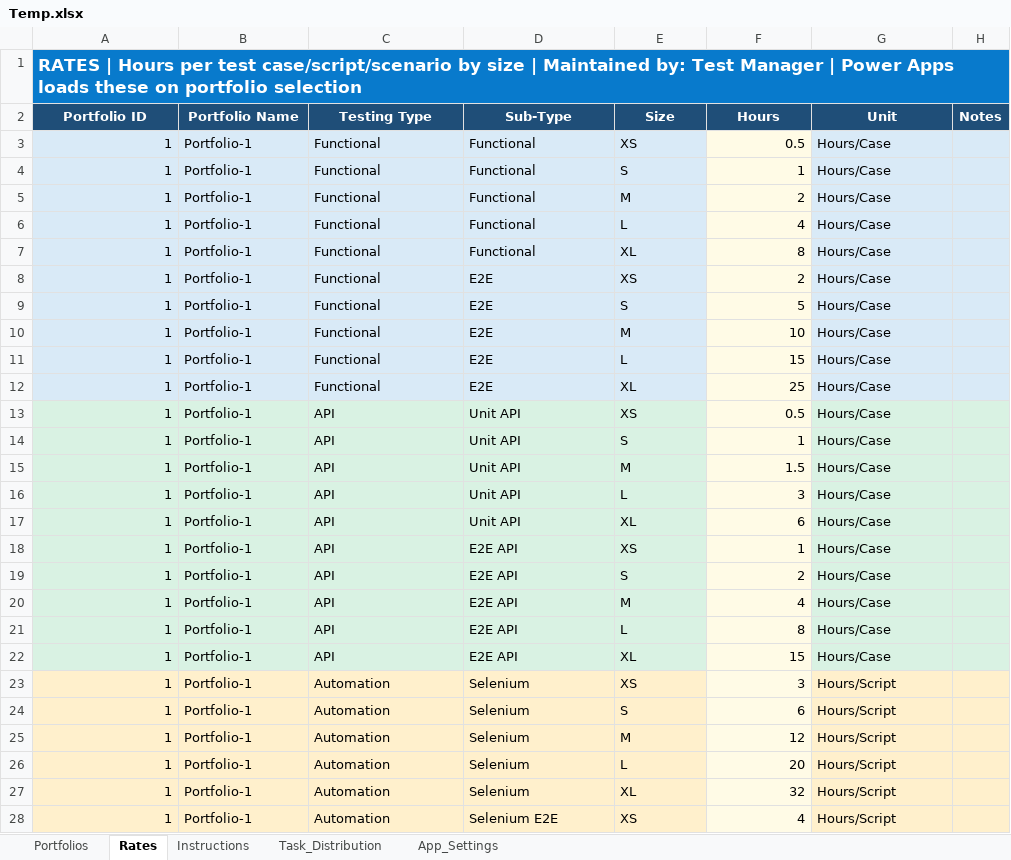
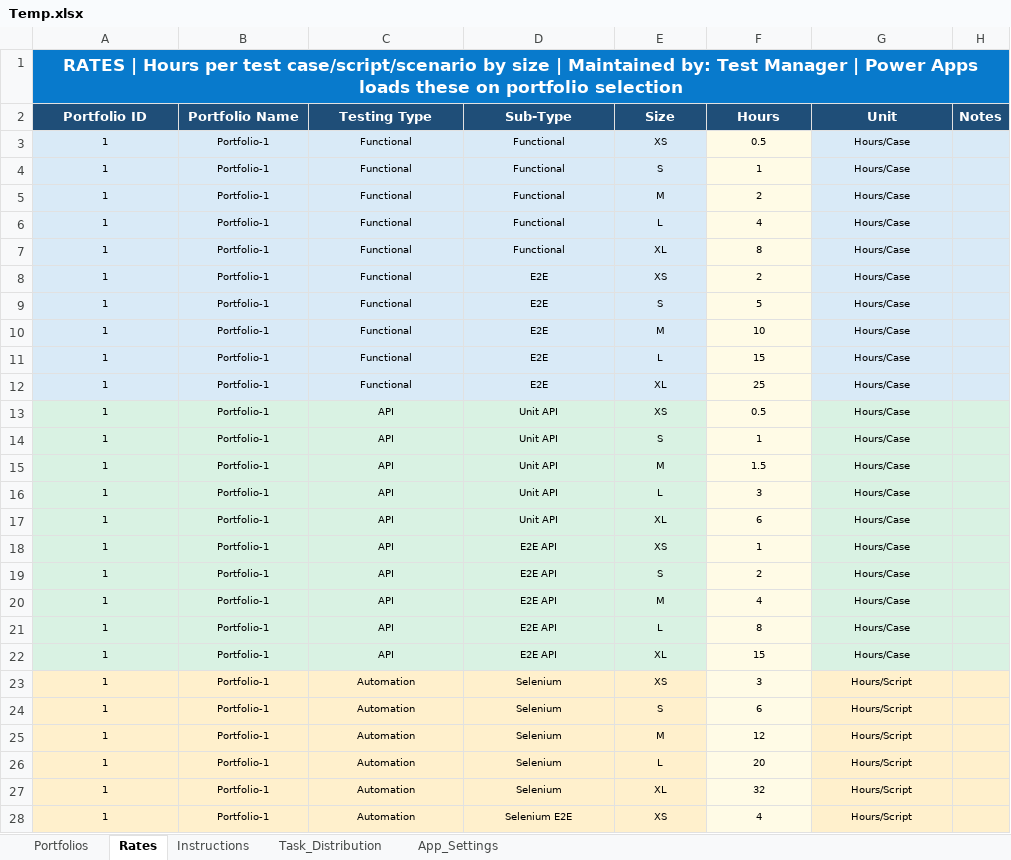
Before and after one commit to nachiketvs/PowerApps, an Excel workbook: Temp.xlsx, sheet Rates, drawn as a sheet; only a part is shown; values as stored, in another font and other column widths than the file's, no borders; table styles not drawn; the diff covers the shown part only; the diff names each change by its address in the sheet, - before the commit and + after, or states it on an @@ line.

```diff
--- a/Temp.xlsx (sheet Rates)
+++ b/Temp.xlsx (sheet Rates)
-A1 alignment: left
+A1 alignment: center
@@ A3:G28 text size: smaller @@
-A3:A28 alignment: right
+A3:A28 alignment: center
-B3:E28 alignment: left
+B3:E28 alignment: center
-F3:F28 alignment: right
+F3:F28 alignment: center
-G3:G28 alignment: left
+G3:G28 alignment: center
```
Also changed, not shown: cell formats elsewhere in this sheet, sheet Task_Distribution, sheet Portfolios, sheet App_Settings, sheet Instructions, 1 other file.
